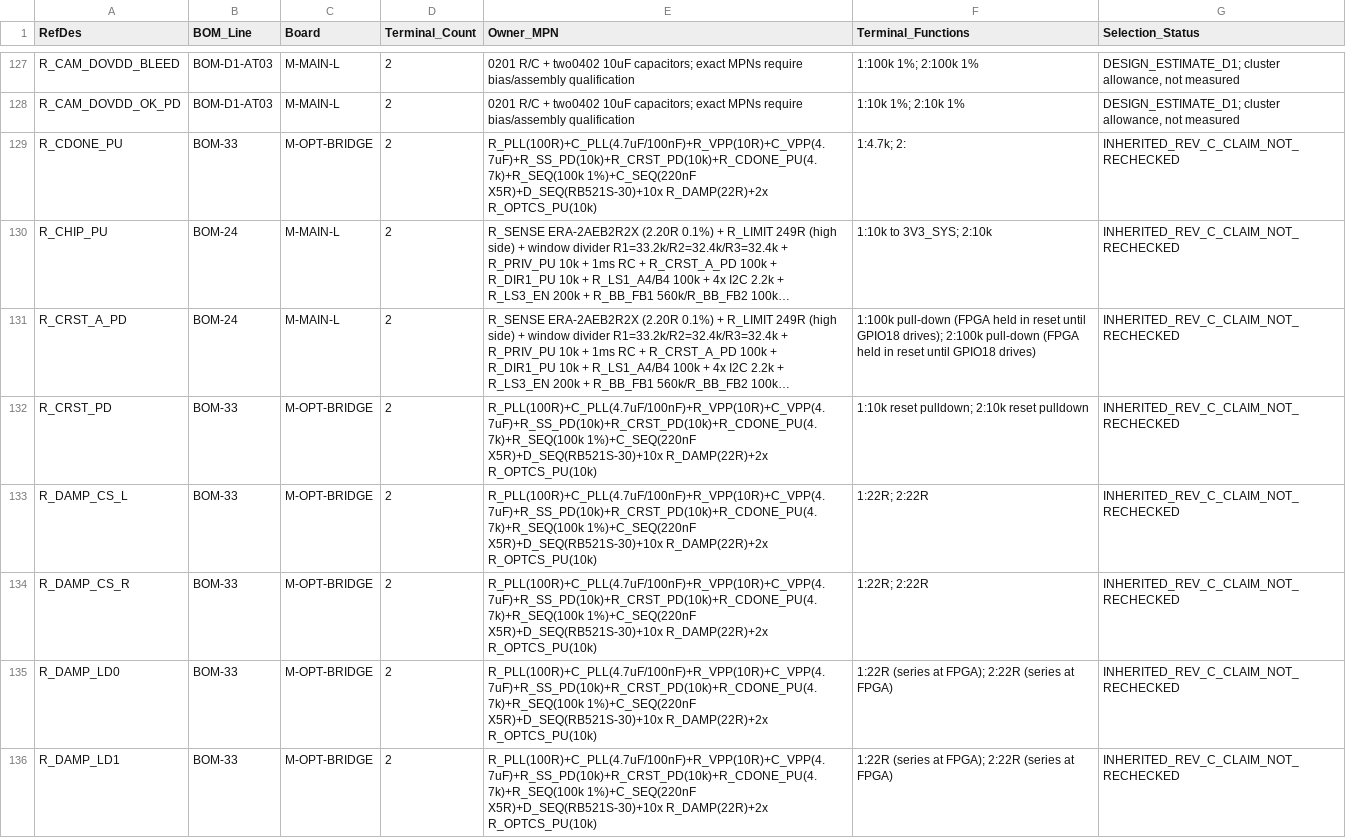
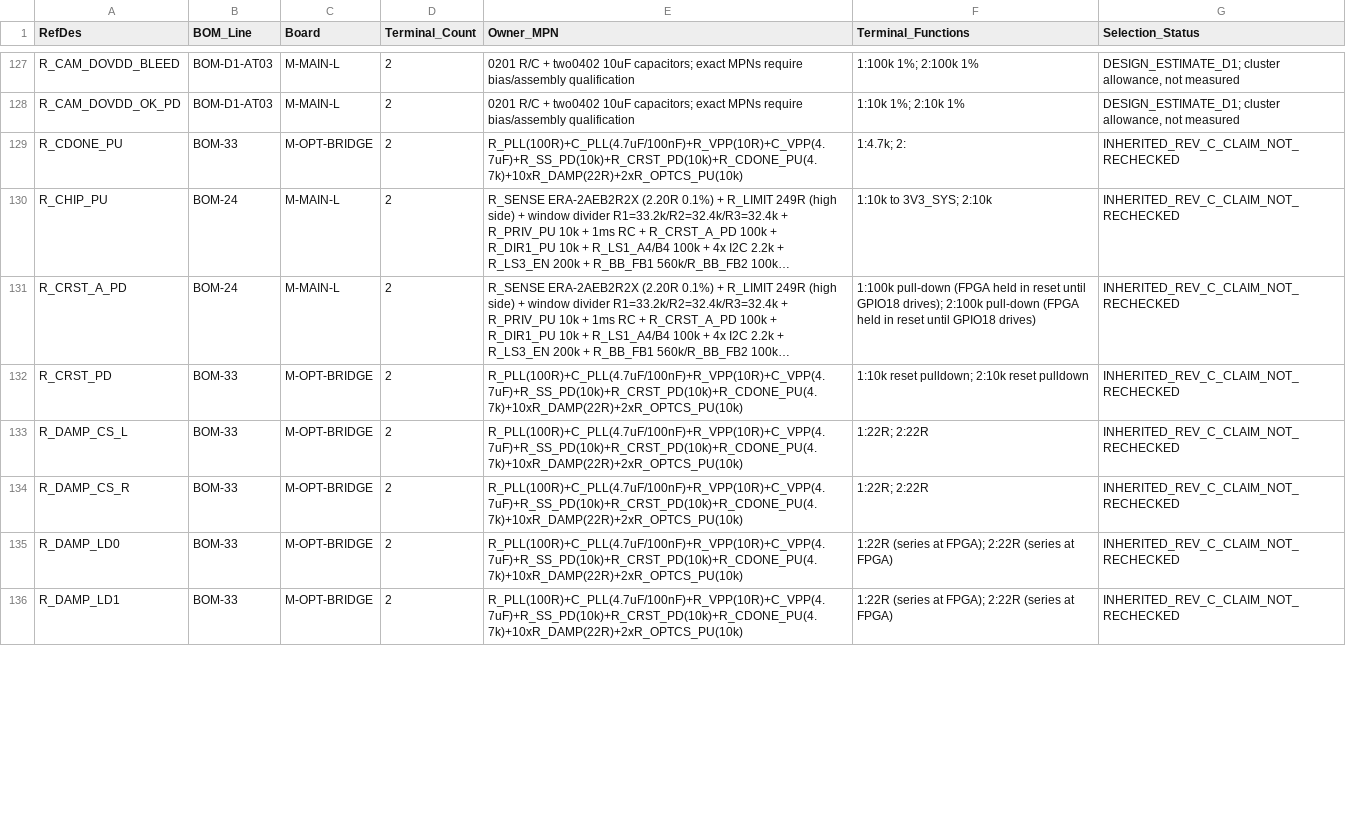
Before and after one commit to yfei7131-source/AI-AR-codex-Claude-, a CSV file: hardware/evt1-rev-d1-1-20261117/02_BOM_PINMAP_ICD_Blocked/BOM_COMPONENT_INSTANCES_REV_D1_1.csv, drawn as a sheet; only a part is shown, gaps mark what is left out; long unchanged cells end in …; the diff covers the shown part only; the diff names each change by its address in the sheet, - before the commit and + after, or states it on an @@ line.

```diff
--- a/hardware/evt1-rev-d1-1-20261117/02_BOM_PINMAP_ICD_Blocked/BOM_COMPONENT_INSTANCES_REV_D1_1.csv
+++ b/hardware/evt1-rev-d1-1-20261117/02_BOM_PINMAP_ICD_Blocked/BOM_COMPONENT_INSTANCES_REV_D1_1.csv
-E129 (Owner_MPN): R_PLL(100R)+C_PLL(4.7uF/100nF)+R_VPP(10R)+C_VPP(4.7uF)+R_SS_PD(10k)+R_CRST_PD(10k)+R_CDONE_PU(4.7k)+R_SEQ(100k 1%)+C_SEQ(220nF X5R)+D_SEQ(RB521S-30)+10x R_DAMP(22R)+2x R_OPTCS_PU(10k)
+E129 (Owner_MPN): R_PLL(100R)+C_PLL(4.7uF/100nF)+R_VPP(10R)+C_VPP(4.7uF)+R_SS_PD(10k)+R_CRST_PD(10k)+R_CDONE_PU(4.7k)+10xR_DAMP(22R)+2xR_OPTCS_PU(10k)
-E132:E136 (Owner_MPN): R_PLL(100R)+C_PLL(4.7uF/100nF)+R_VPP(10R)+C_VPP(4.7uF)+R_SS_PD(10k)+R_CRST_PD(10k)+R_CDONE_PU(4.7k)+R_SEQ(100k 1%)+C_SEQ(220nF X5R)+D_SEQ(RB521S-30)+10x R_DAMP(22R)+2x R_OPTCS_PU(10k)
+E132:E136 (Owner_MPN): R_PLL(100R)+C_PLL(4.7uF/100nF)+R_VPP(10R)+C_VPP(4.7uF)+R_SS_PD(10k)+R_CRST_PD(10k)+R_CDONE_PU(4.7k)+10xR_DAMP(22R)+2xR_OPTCS_PU(10k)
```
Also changed, not shown: 13 edited cells elsewhere in this file, hardware/evt1-rev-d1-1-20261117/02_BOM_PINMAP_ICD_Blocked/BOM_V1_0_FROZEN.csv, 7 other files.
